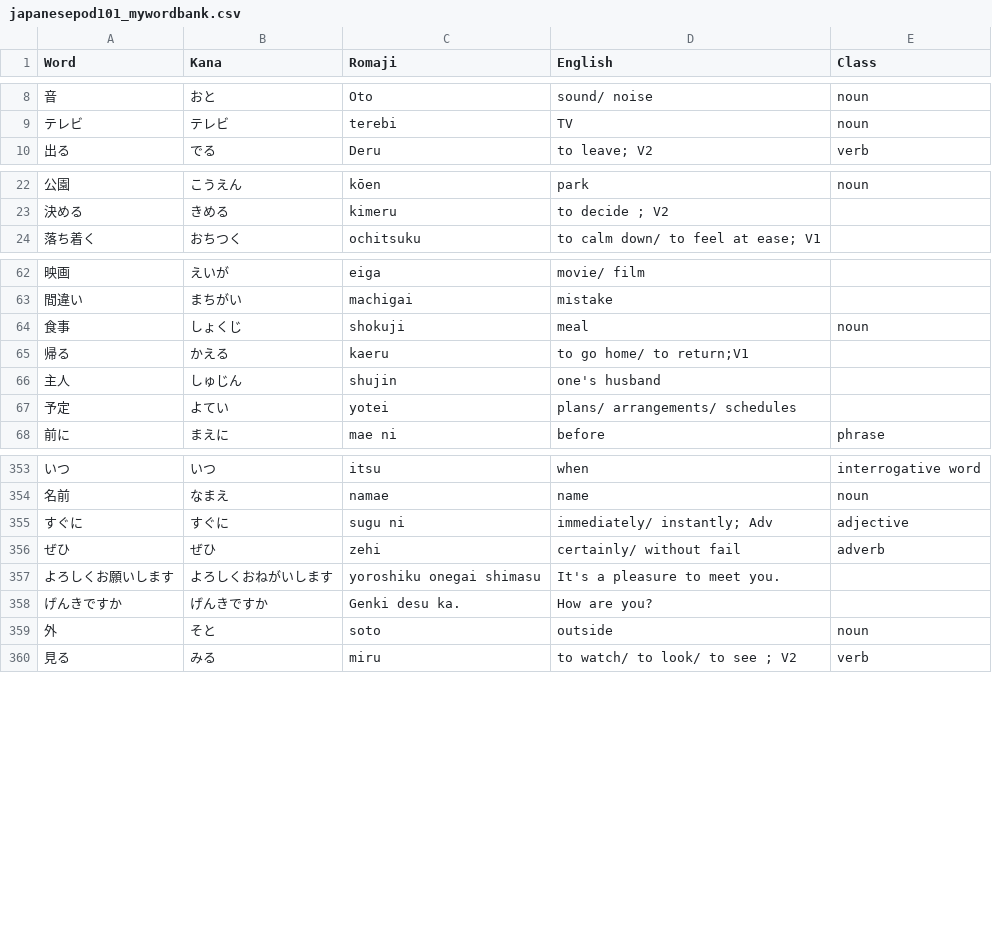
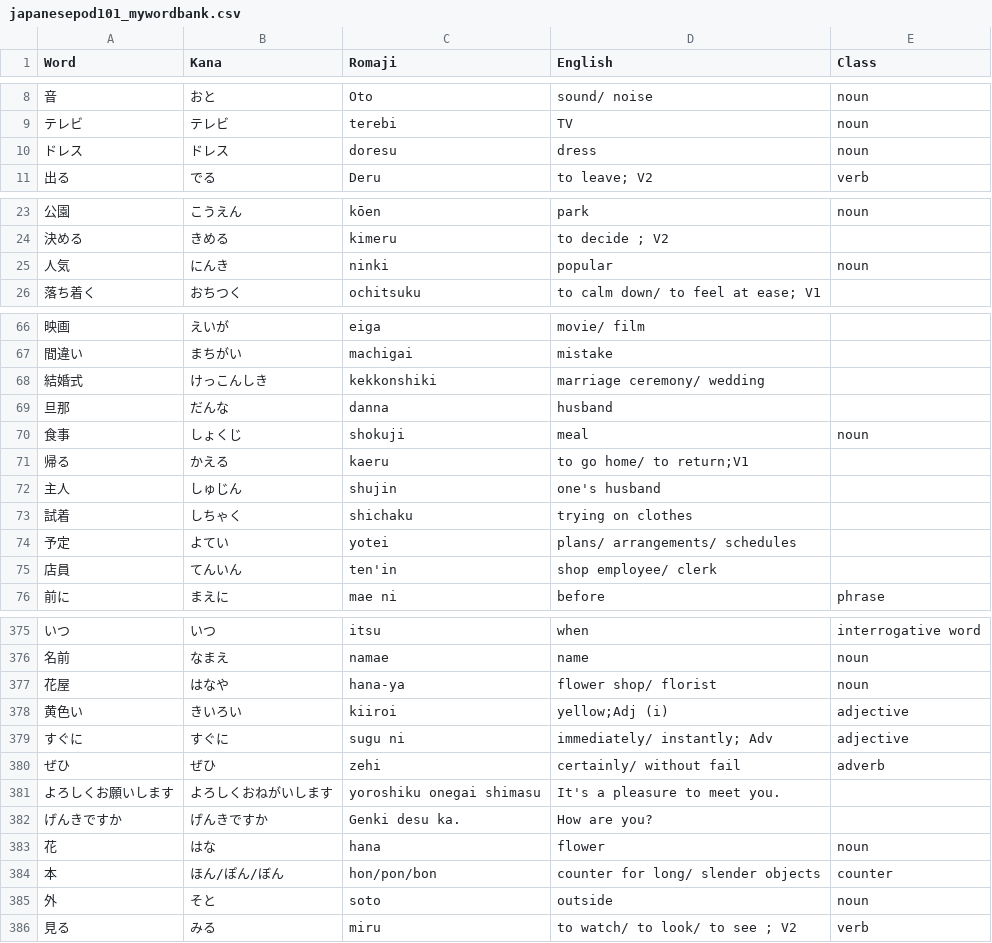
Before and after one commit to michaelszymczak/japanese, a CSV file: jp101/japanesepod101_mywordbank.csv, drawn as a sheet; only a part is shown, gaps mark what is left out; the diff covers the shown part only; the diff names each change by its address in the sheet, - before the commit and + after, or states it on an @@ line.

```diff
--- a/jp101/japanesepod101_mywordbank.csv
+++ b/jp101/japanesepod101_mywordbank.csv
+row 10: ドレス | ドレス | doresu | dress | noun
+row 25: 人気 | にんき | ninki | popular | noun
+row 68: 結婚式 | けっこんしき | kekkonshiki | marriage ceremony/ wedding
+row 69: 旦那 | だんな | danna | husband
+row 73: 試着 | しちゃく | shichaku | trying on clothes
+row 75: 店員 | てんいん | ten'in | shop employee/ clerk
+row 377: 花屋 | はなや | hana-ya | flower shop/ florist | noun
+row 378: 黄色い | きいろい | kiiroi | yellow;Adj (i) | adjective
+row 383: 花 | はな | hana | flower | noun
+row 384: 本 | ほん/ぽん/ぼん | hon/pon/bon | counter for long/ slender objects | counter
```
Also changed, not shown: 22 added rows elsewhere in this file, jp101/japanesepod101_mywordbank.utf8.csv, jp101/japanesepod101_mywordbank.utf8.sorted.csv, 1 other file.
